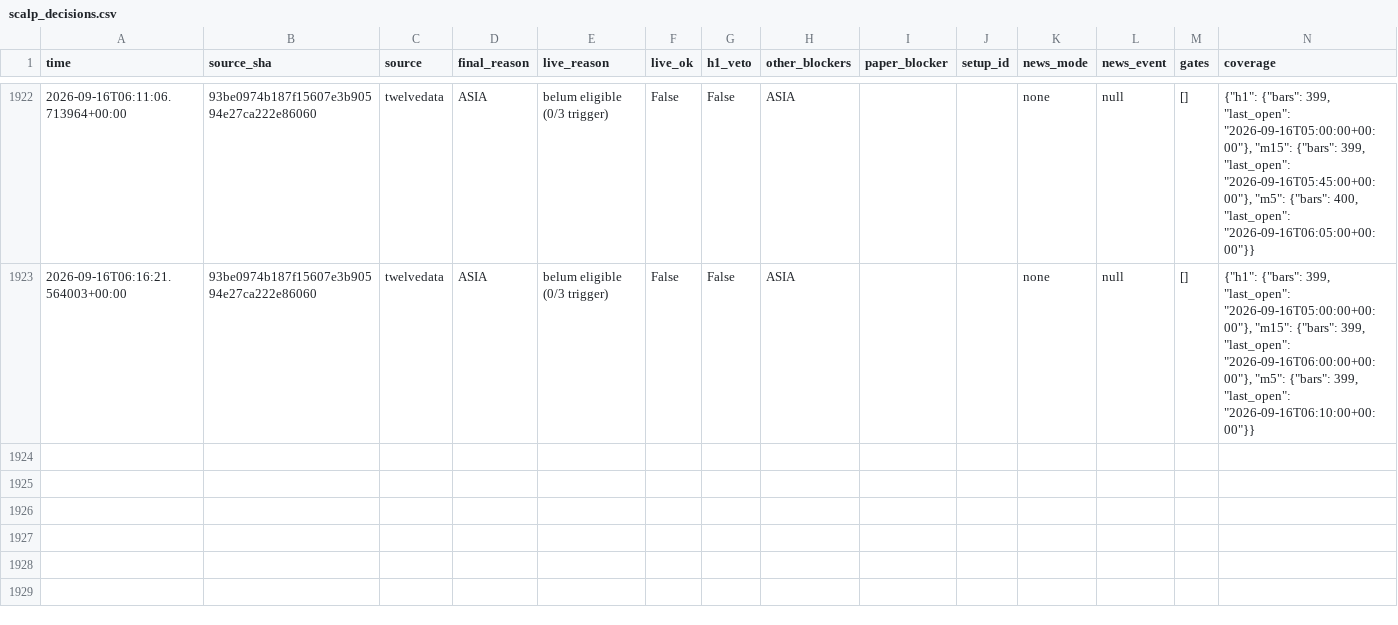
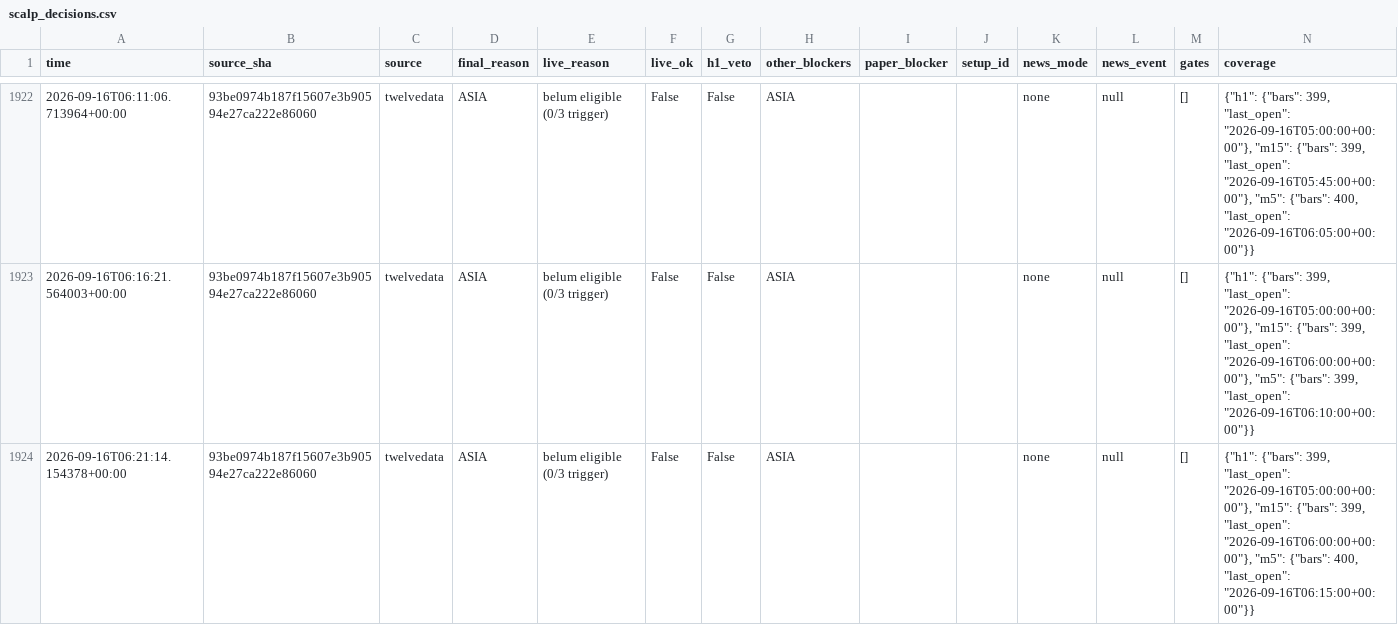
Before and after one commit to thesarpandjiux/xausignal, a CSV file: scalp_decisions.csv, drawn as a sheet; only a part is shown, gaps mark what is left out.

Commit message:
scalp state: 2026-09-16 06:21 UTC

```diff
--- a/scalp_decisions.csv
+++ b/scalp_decisions.csv
@@ -1965 +1965,2 @@ time,source_sha,source,final_reason,live_reason,live_ok,h1_veto,other_blockers,p
 2026-09-16T06:16:21.564003+00:00,93be0974b187f15607e3b90594e27ca222e86060,twelvedata,ASIA,belum eligible (0/3 trigger),False,False,ASIA,,,none,null,[],"{""h1"": {""bars"": 399, ""last_open"": ""2026-09-16T05:00:00+00:00""}, ""m15"": {""bars"": 399, ""last_open"": ""2026-09-16T06:00:00+00:00""}, ""m5"": {""bars"": 399, ""last_open"": ""2026-09-16T06:10:00+00:00""}}"
+2026-09-16T06:21:14.154378+00:00,93be0974b187f15607e3b90594e27ca222e86060,twelvedata,ASIA,belum eligible (0/3 trigger),False,False,ASIA,,,none,null,[],"{""h1"": {""bars"": 399, ""last_open"": ""2026-09-16T05:00:00+00:00""}, ""m15"": {""bars"": 399, ""last_open"": ""2026-09-16T06:00:00+00:00""}, ""m5"": {""bars"": 400, ""last_open"": ""2026-09-16T06:15:00+00:00""}}"
```
Also changed, not shown: 2 other files.
